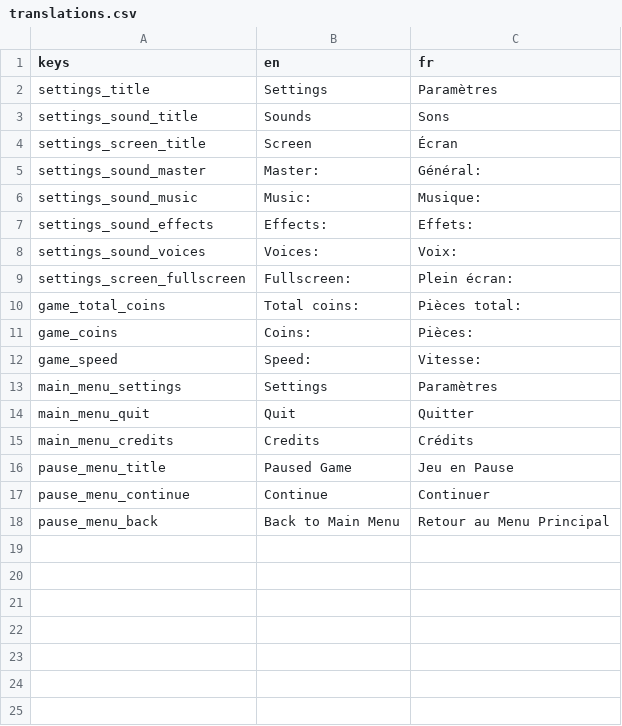
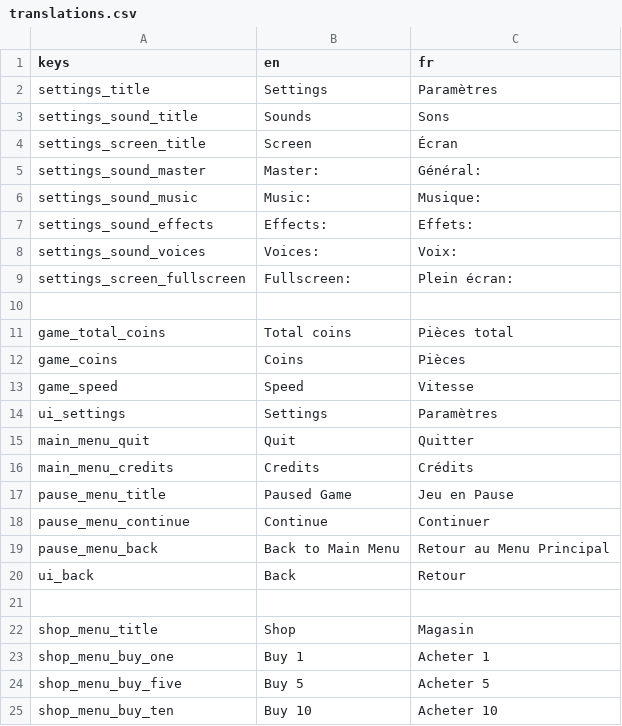
Before and after one commit to kadthelad/jeu_de_course_infinie, a CSV file: Translations/translations.csv, drawn as a sheet.

Commit message:
Finished user saving system, added shop, fixed minor game issues

```diff
--- a/Translations/translations.csv
+++ b/Translations/translations.csv
@@ -9,6 +9,7 @@ settings_sound_voices;Voices:;Voix:
 settings_screen_fullscreen;Fullscreen:;Plein écran:
-game_total_coins;Total coins: ;Pièces total:
-game_coins;Coins: ;Pièces:
-game_speed;Speed: ;Vitesse:
-main_menu_settings;Settings;Paramètres
+;;
+game_total_coins;Total coins;Pièces total
+game_coins;Coins;Pièces
+game_speed;Speed;Vitesse
+ui_settings;Settings;Paramètres
 main_menu_quit;Quit;Quitter
@@ -18 +19,7 @@ pause_menu_continue;Continue;Continuer
 pause_menu_back;Back to Main Menu;Retour au Menu Principal
+ui_back;Back;Retour
+;;
+shop_menu_title;Shop;Magasin
+shop_menu_buy_one;Buy 1;Acheter 1
+shop_menu_buy_five;Buy 5;Acheter 5
+shop_menu_buy_ten;Buy 10;Acheter 10
```
Also changed, not shown: 29 other files.
